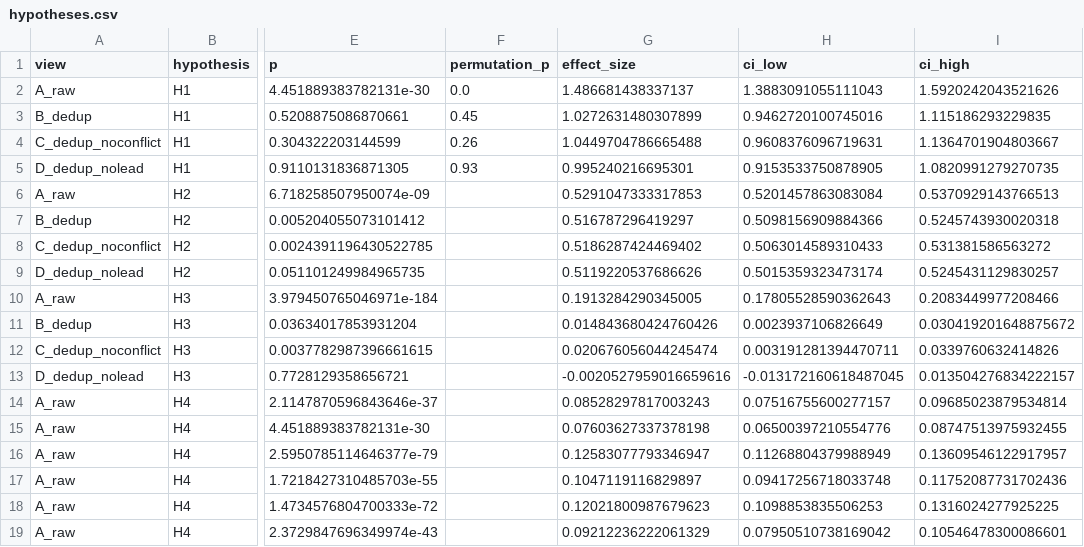
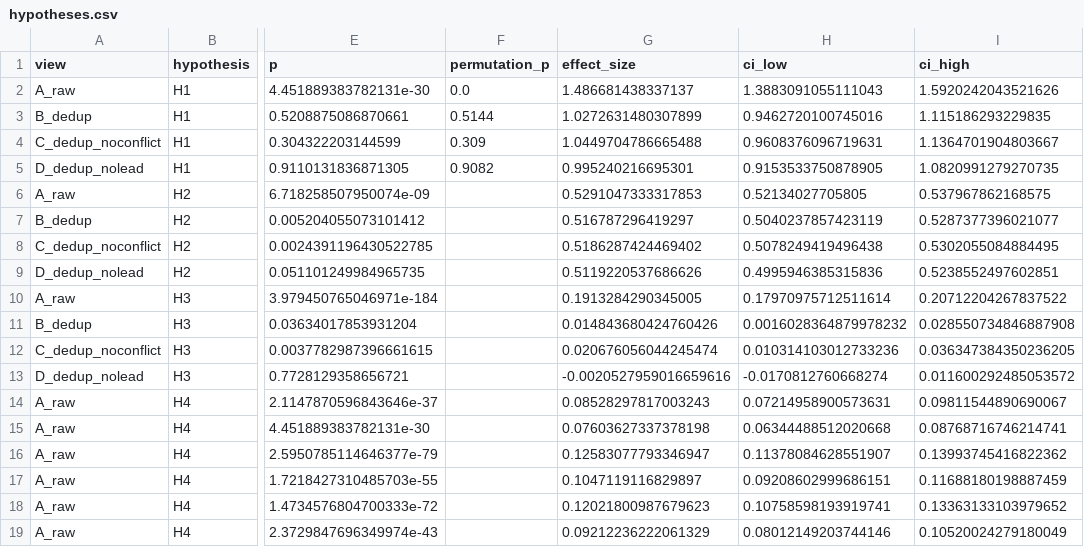
Before and after one commit to ZeinebMegaadi/Lung-cancer-early-detection, a CSV file: reports/tables/hypotheses.csv, drawn as a sheet; only a part is shown, gaps mark what is left out; the diff covers the shown part only; the diff names each change by its address in the sheet, - before the commit and + after, or states it on an @@ line.

```diff
--- a/reports/tables/hypotheses.csv
+++ b/reports/tables/hypotheses.csv
-F3 (permutation_p): 0.45
+F3 (permutation_p): 0.5144
-F4 (permutation_p): 0.26
+F4 (permutation_p): 0.309
-F5 (permutation_p): 0.93
+F5 (permutation_p): 0.9082
-H6 (ci_low): 0.5201457863083084
+H6 (ci_low): 0.52134027705805
-I6 (ci_high): 0.5370929143766513
+I6 (ci_high): 0.537967862168575
-H7 (ci_low): 0.5098156909884366
+H7 (ci_low): 0.5040237857423119
-I7 (ci_high): 0.5245743930020318
+I7 (ci_high): 0.5287377396021077
-H8 (ci_low): 0.5063014589310433
+H8 (ci_low): 0.5078249419496438
-I8 (ci_high): 0.531381586563272
+I8 (ci_high): 0.5302055084884495
-H9 (ci_low): 0.5015359323473174
+H9 (ci_low): 0.4995946385315836
-I9 (ci_high): 0.5245431129830257
+I9 (ci_high): 0.5238552497602851
-H10 (ci_low): 0.17805528590362643
+H10 (ci_low): 0.17970975712511614
-I10 (ci_high): 0.2083449977208466
+I10 (ci_high): 0.20712204267837522
-H11 (ci_low): 0.0023937106826649
+H11 (ci_low): 0.0016028364879978232
-I11 (ci_high): 0.030419201648875672
+I11 (ci_high): 0.028550734846887908
-H12 (ci_low): 0.003191281394470711
+H12 (ci_low): 0.010314103012733236
-I12 (ci_high): 0.0339760632414826
+I12 (ci_high): 0.036347384350236205
-H13 (ci_low): -0.013172160618487045
+H13 (ci_low): -0.0170812760668274
-I13 (ci_high): 0.013504276834222157
+I13 (ci_high): 0.011600292485053572
-H14 (ci_low): 0.07516755600277157
+H14 (ci_low): 0.07214958900573631
-I14 (ci_high): 0.09685023879534814
+I14 (ci_high): 0.09811544890690067
-H15 (ci_low): 0.06500397210554776
+H15 (ci_low): 0.06344488512020668
-I15 (ci_high): 0.08747513975932455
+I15 (ci_high): 0.08768716746214741
-H16 (ci_low): 0.11268804379988949
+H16 (ci_low): 0.11378084628551907
-I16 (ci_high): 0.13609546122917957
+I16 (ci_high): 0.13993745416822362
-H17 (ci_low): 0.09417256718033748
+H17 (ci_low): 0.09208602999686151
-I17 (ci_high): 0.11752087731702436
+I17 (ci_high): 0.11688180198887459
-H18 (ci_low): 0.1098853835506253
+H18 (ci_low): 0.10758598193919741
-I18 (ci_high): 0.1316024277925225
+I18 (ci_high): 0.13363133103979652
-H19 (ci_low): 0.07950510738169042
+H19 (ci_low): 0.08012149203744146
-I19 (ci_high): 0.10546478300086601
+I19 (ci_high): 0.10520024279180049
```
Also changed, not shown: 128 edited cells elsewhere in this file, 48 other files.
